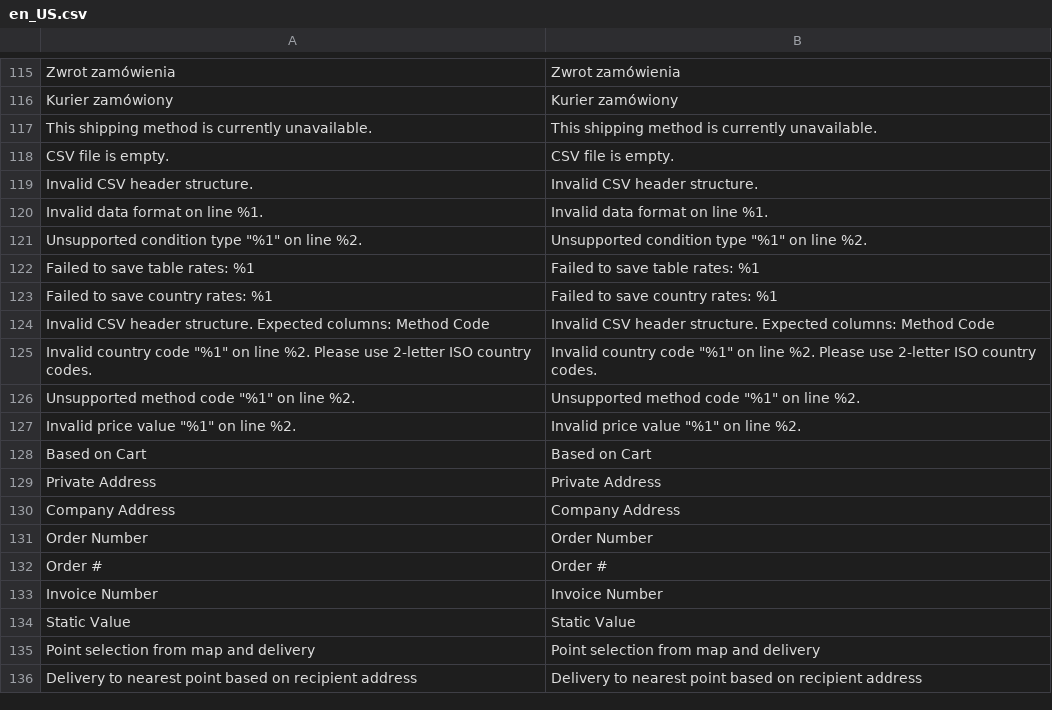
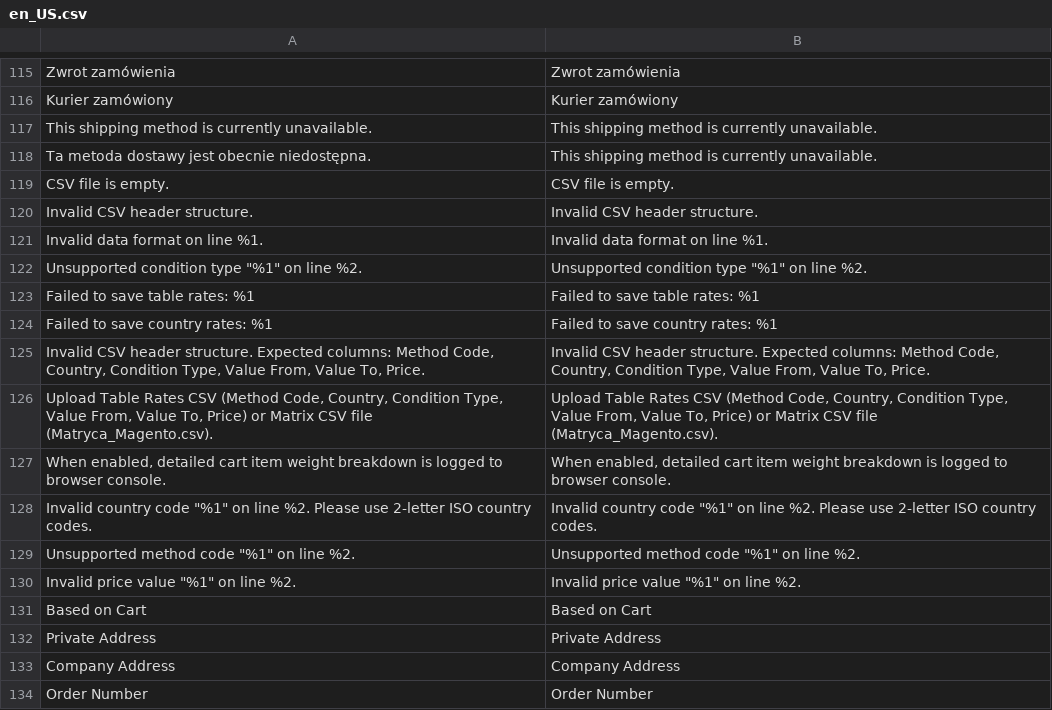
Before and after one commit to DHL-eCommerce-Poland/Magento-2, a CSV file: i18n/en_US.csv, drawn as a sheet; only a part is shown, gaps mark what is left out; the shorter side is filled out with more unchanged rows.

Commit message:
fix(shipping): improve unavailable method handling, tablerates export and translations
- Add Country column and sorting to table rates CSV export
- Sort default table rates CSV by method, country and condition
- Show error rate when table rate price is out of range and showmethod is enabled
- Override Carrier getConfigData('showmethod') to allow error rates in Magento checkout
- Display method title for unavailable rate errors in checkout
- Set canRestore on specificerrmsg fields and default to translated message
- Add missing translations in pl_PL and en_US dictionaries

```diff
--- a/i18n/en_US.csv
+++ b/i18n/en_US.csv
@@ -117,2 +117,3 @@
 "This shipping method is currently unavailable.","This shipping method is currently unavailable."
+"Ta metoda dostawy jest obecnie niedostępna.","This shipping method is currently unavailable."
 "CSV file is empty.","CSV file is empty."
@@ -123,3 +124,5 @@
 "Failed to save country rates: %1","Failed to save country rates: %1"
-"Invalid CSV header structure. Expected columns: Method Code","Invalid CSV header structure. Expected columns: Method Code"
+"Invalid CSV header structure. Expected columns: Method Code, Country, Condition Type, Value From, Value To, Price.","Invalid CSV header structure. Expected columns: Method Code, Country, Condition Type, Value From, Value To, Price."
+"Upload Table Rates CSV (Method Code, Country, Condition Type, Value From, Value To, Price) or Matrix CSV file (Matryca_Magento.csv).","Upload Table Rates CSV (Method Code, Country, Condition Type, Value From, Value To, Price) or Matrix CSV file (Matryca_Magento.csv)."
+"When enabled, detailed cart item weight breakdown is logged to browser console.","When enabled, detailed cart item weight breakdown is logged to browser console."
 "Invalid country code ""%1"" on line %2. Please use 2-letter ISO country codes.","Invalid country code ""%1"" on line %2. Please use 2-letter ISO country codes."
```
Also changed, not shown: etc/dhl_tablerates_default.csv, i18n/pl_PL.csv, 6 other files.
